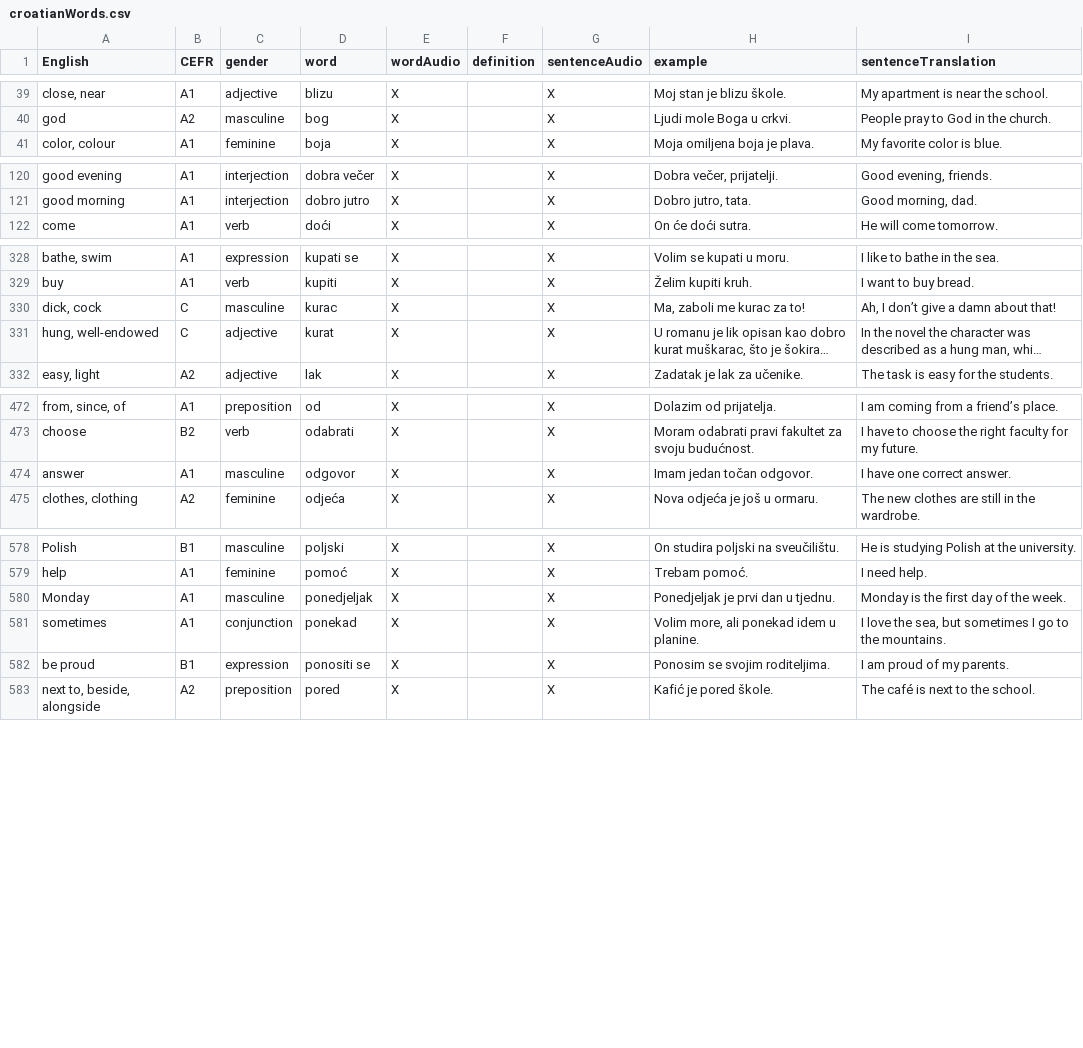
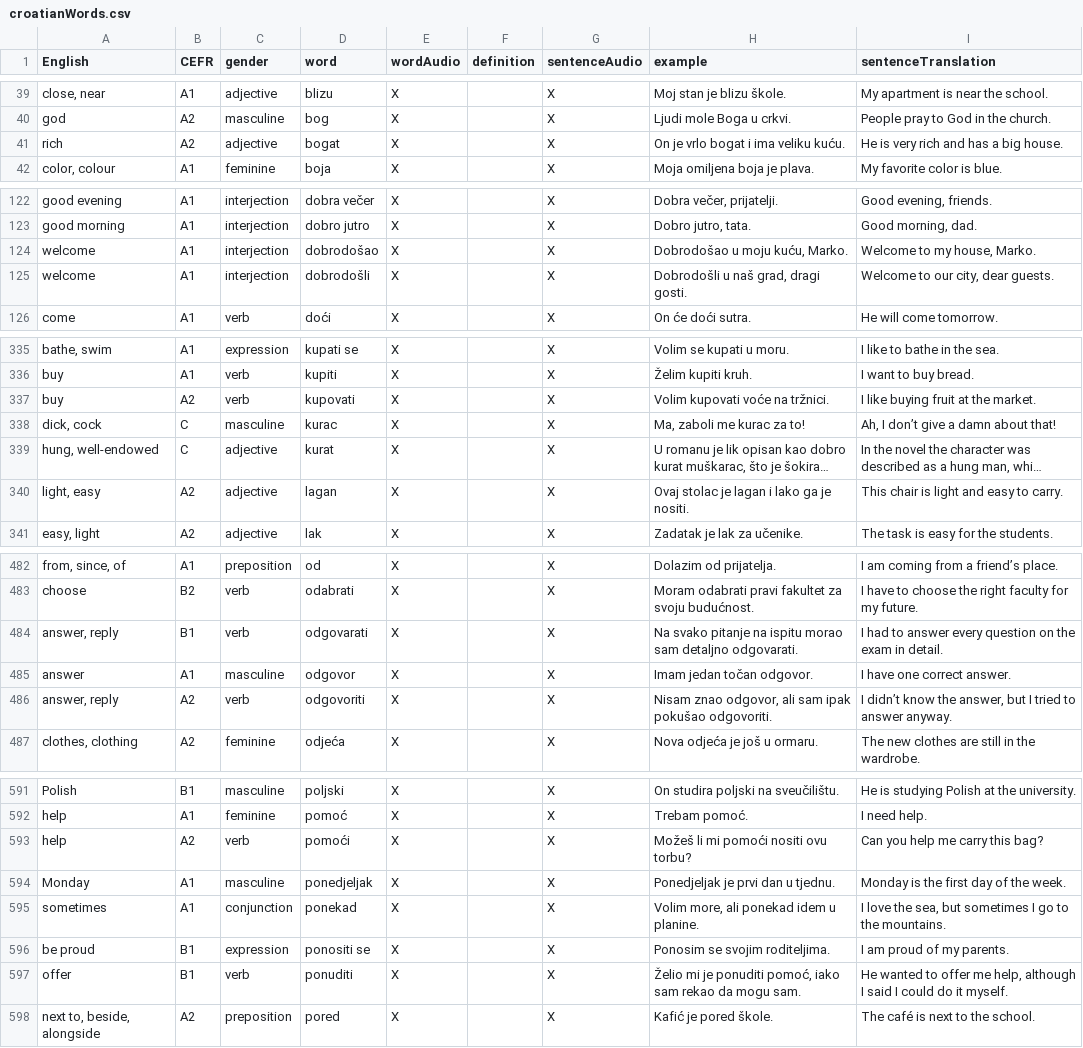
Before and after one commit to osloandrew/croatian, a CSV file: croatianWords.csv, drawn as a sheet; only a part is shown, gaps mark what is left out; long unchanged cells end in …; the diff covers the shown part only; the diff names each change by its address in the sheet, - before the commit and + after, or states it on an @@ line.

```diff
--- a/croatianWords.csv
+++ b/croatianWords.csv
+row 41: rich | A2 | adjective | bogat | X |  | X | On je vrlo bogat i ima veliku kuću. | He is very rich and has a big house.
+row 124: welcome | A1 | interjection | dobrodošao | X |  | X | Dobrodošao u moju kuću, Marko. | Welcome to my house, Marko.
+row 125: welcome | A1 | interjection | dobrodošli | X |  | X | Dobrodošli u naš grad, dragi gosti. | Welcome to our city, dear guests.
+row 337: buy | A2 | verb | kupovati | X |  | X | Volim kupovati voće na tržnici. | I like buying fruit at the market.
+row 340: light, easy | A2 | adjective | lagan | X |  | X | Ovaj stolac je lagan i lako ga je nositi. | This chair is light and easy to carry.
+row 484: answer, reply | B1 | verb | odgovarati | X |  | X | Na svako pitanje na ispitu morao sam detaljno odgovarati. | I had to answer every question on the exam in detail.
+row 486: answer, reply | A2 | verb | odgovoriti | X |  | X | Nisam znao odgovor, ali sam ipak pokušao odgovoriti. | I didn’t know the answer, but I tried to answer anyway.
+row 593: help | A2 | verb | pomoći | X |  | X | Možeš li mi pomoći nositi ovu torbu? | Can you help me carry this bag?
+row 597: offer | B1 | verb | ponuditi | X |  | X | Želio mi je ponuditi pomoć, iako sam rekao da mogu sam. | He wanted to offer me help, although I said I could do it myself.
```
Also changed, not shown: 12 added rows and 2 edited cells elsewhere in this file, 45 other files.
